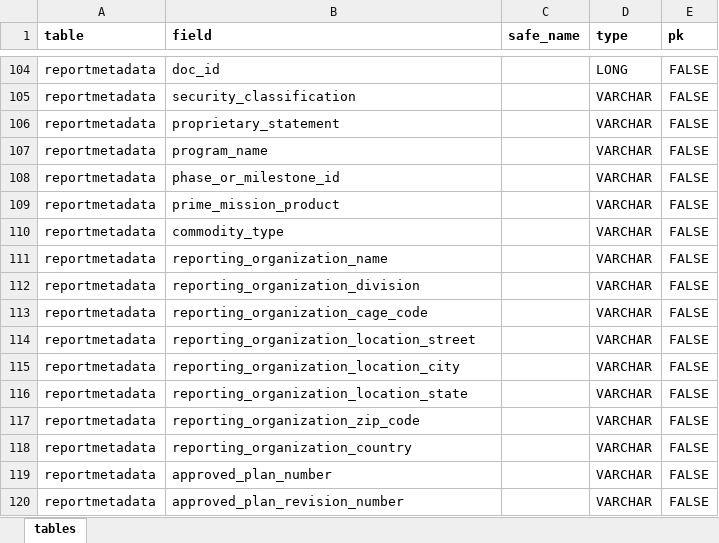
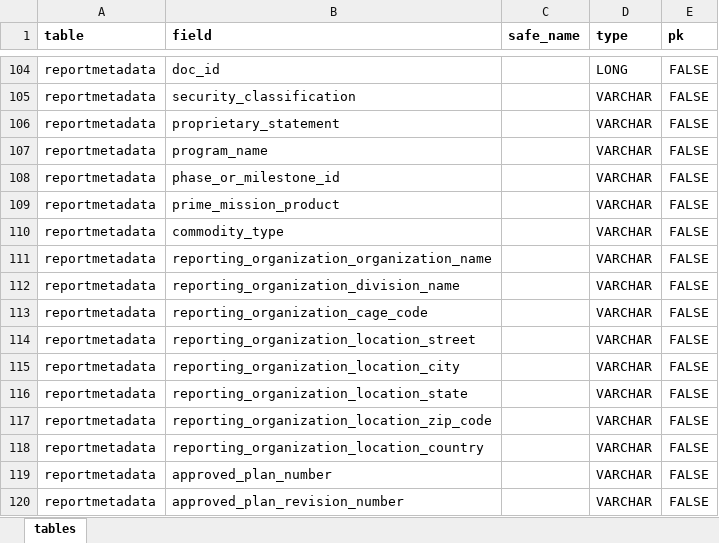
Before and after one commit to Technomics/readflexfile, an Excel workbook: data-raw/flexfile-tables.xlsx, sheet tables, drawn as a sheet; only a part is shown, gaps mark what is left out; values as stored, in another font and other column widths than the file's, no borders; the diff names each change by its address in the sheet, - before the commit and + after, or states it on an @@ line.

Commit message:
updated reportmetadata table

```diff
--- a/data-raw/flexfile-tables.xlsx (sheet tables)
+++ b/data-raw/flexfile-tables.xlsx (sheet tables)
-B111 (field): reporting_organization_name
+B111 (field): reporting_organization_organization_name
-B112 (field): reporting_organization_division
+B112 (field): reporting_organization_division_name
-B117 (field): reporting_organization_zip_code
+B117 (field): reporting_organization_location_zip_code
-B118 (field): reporting_organization_country
+B118 (field): reporting_organization_location_country
```
Also changed, not shown: 2 other files.
